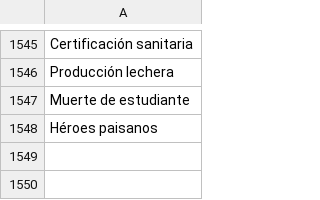
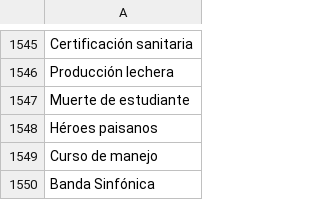
Before and after one commit to thelonious9/captura-portadas, a CSV file: Tema.csv, drawn as a sheet; only a part is shown, gaps mark what is left out; the diff names each change by its address in the sheet, - before the commit and + after, or states it on an @@ line.

Commit message:
Más temas

```diff
--- a/Tema.csv
+++ b/Tema.csv
+row 1549: Curso de manejo
+row 1550: Banda Sinfónica
```
